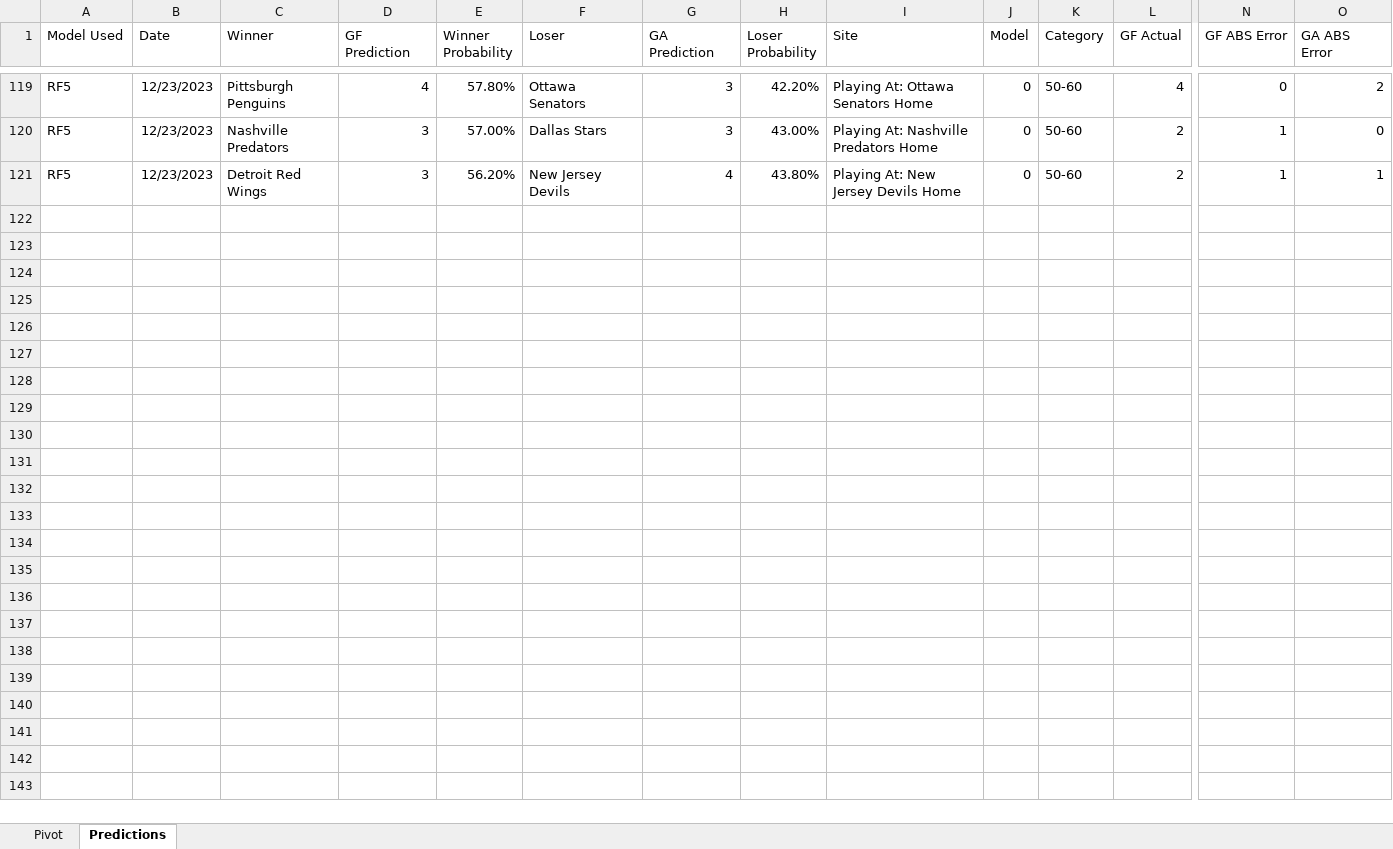
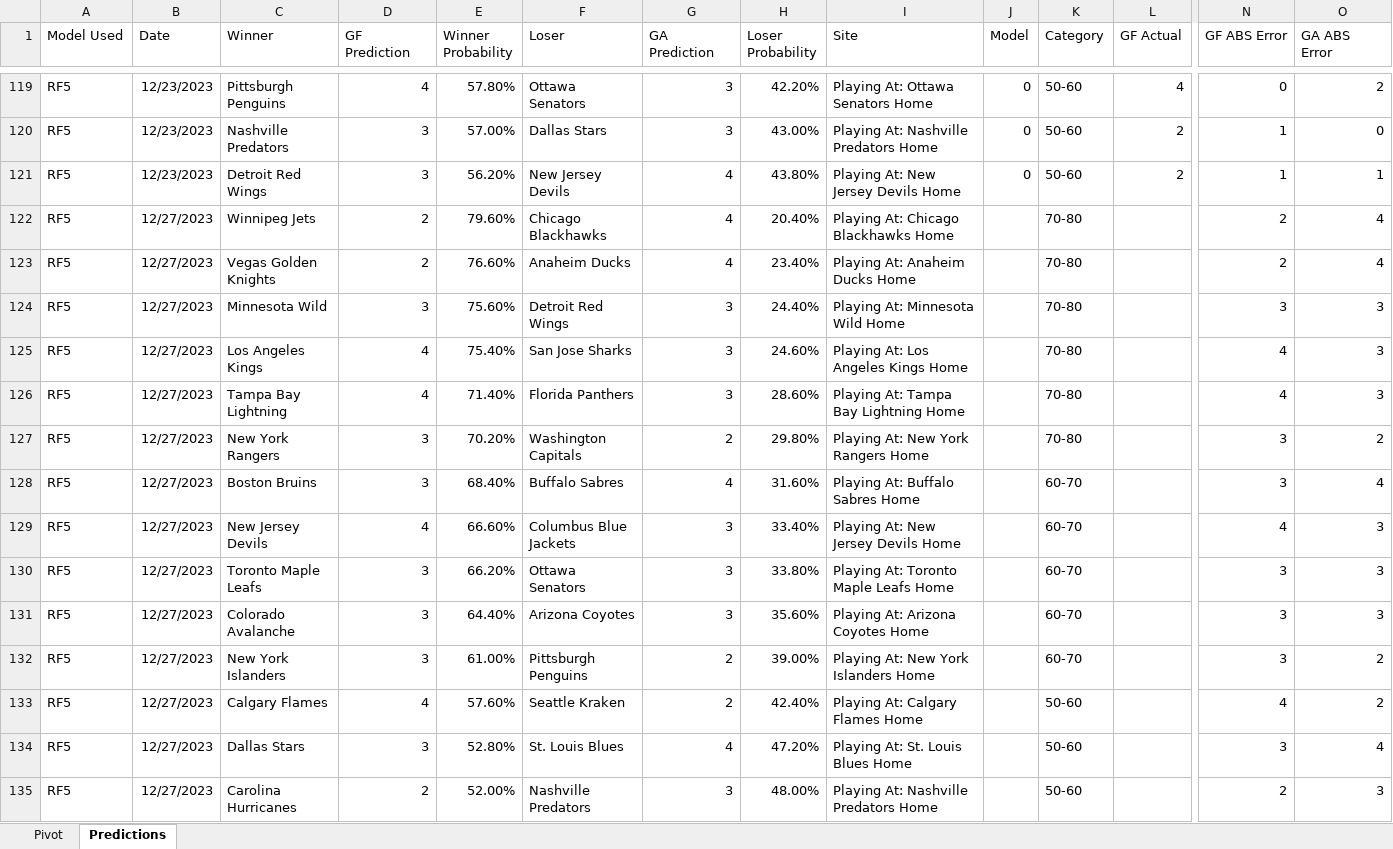
Before and after one commit to thomashigginsdatascientist/Hockey_Model, an Excel workbook: RF Lifetime Predictions.xlsx, sheet Predictions, drawn as a sheet; only a part is shown, gaps mark what is left out; values as stored, in another font and other column widths than the file's, no borders; conditional formats not drawn; rows hold the shown columns only; the diff names each change by its address in the sheet, - before the commit and + after, or states it on an @@ line.

Commit message:
updated predictions

```diff
--- a/RF Lifetime Predictions.xlsx (sheet Predictions)
+++ b/RF Lifetime Predictions.xlsx (sheet Predictions)
+row 122: RF5 | 12/27/2023 | Winnipeg Jets | 2 | 79.60% | Chicago Blackhawks | 4 | 20.40% | Playing At: Chicago Blackhawks Home |  | 70-80 |  | 2 | 4
+row 123: RF5 | 12/27/2023 | Vegas Golden Knights | 2 | 76.60% | Anaheim Ducks | 4 | 23.40% | Playing At: Anaheim Ducks Home |  | 70-80 |  | 2 | 4
+row 124: RF5 | 12/27/2023 | Minnesota Wild | 3 | 75.60% | Detroit Red Wings | 3 | 24.40% | Playing At: Minnesota Wild Home |  | 70-80 |  | 3 | 3
+row 125: RF5 | 12/27/2023 | Los Angeles Kings | 4 | 75.40% | San Jose Sharks | 3 | 24.60% | Playing At: Los Angeles Kings Home |  | 70-80 |  | 4 | 3
+row 126: RF5 | 12/27/2023 | Tampa Bay Lightning | 4 | 71.40% | Florida Panthers | 3 | 28.60% | Playing At: Tampa Bay Lightning Home |  | 70-80 |  | 4 | 3
+row 127: RF5 | 12/27/2023 | New York Rangers | 3 | 70.20% | Washington Capitals | 2 | 29.80% | Playing At: New York Rangers Home |  | 70-80 |  | 3 | 2
+row 128: RF5 | 12/27/2023 | Boston Bruins | 3 | 68.40% | Buffalo Sabres | 4 | 31.60% | Playing At: Buffalo Sabres Home |  | 60-70 |  | 3 | 4
+row 129: RF5 | 12/27/2023 | New Jersey Devils | 4 | 66.60% | Columbus Blue Jackets | 3 | 33.40% | Playing At: New Jersey Devils Home |  | 60-70 |  | 4 | 3
+row 130: RF5 | 12/27/2023 | Toronto Maple Leafs | 3 | 66.20% | Ottawa Senators | 3 | 33.80% | Playing At: Toronto Maple Leafs Home |  | 60-70 |  | 3 | 3
+row 131: RF5 | 12/27/2023 | Colorado Avalanche | 3 | 64.40% | Arizona Coyotes | 3 | 35.60% | Playing At: Arizona Coyotes Home |  | 60-70 |  | 3 | 3
+row 132: RF5 | 12/27/2023 | New York Islanders | 3 | 61.00% | Pittsburgh Penguins | 2 | 39.00% | Playing At: New York Islanders Home |  | 60-70 |  | 3 | 2
+row 133: RF5 | 12/27/2023 | Calgary Flames | 4 | 57.60% | Seattle Kraken | 2 | 42.40% | Playing At: Calgary Flames Home |  | 50-60 |  | 4 | 2
+row 134: RF5 | 12/27/2023 | Dallas Stars | 3 | 52.80% | St. Louis Blues | 4 | 47.20% | Playing At: St. Louis Blues Home |  | 50-60 |  | 3 | 4
+row 135: RF5 | 12/27/2023 | Carolina Hurricanes | 2 | 52.00% | Nashville Predators | 3 | 48.00% | Playing At: Nashville Predators Home |  | 50-60 |  | 2 | 3
```
Also changed, not shown: sheet Pivot, GBM Lifetime Predictions.xlsx, 2 other files.
